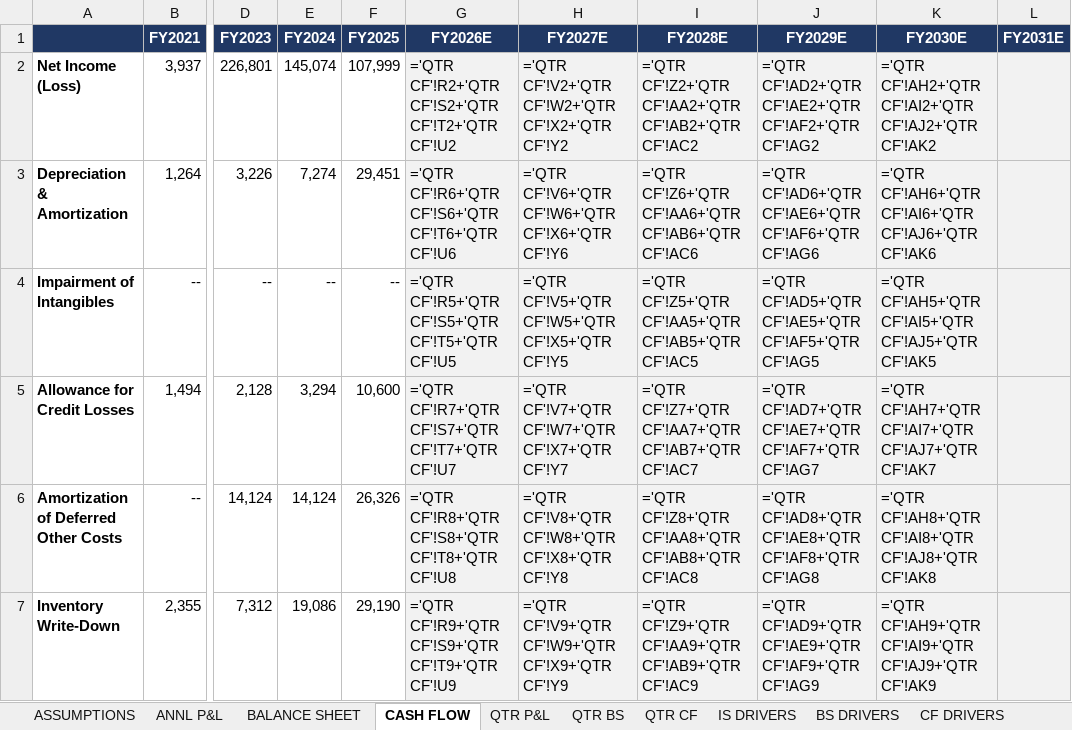
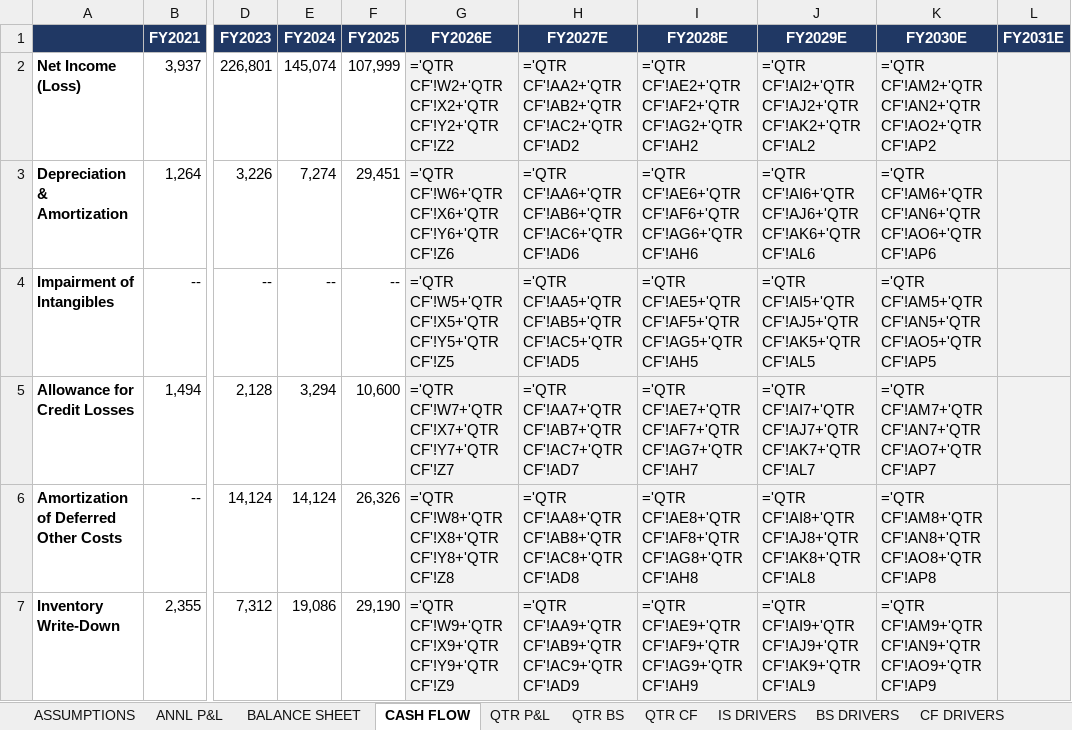
Before and after one commit to grodino12/grodino_brain, an Excel workbook: Knowledge/Model Outputs/CELH/CELH_model.xlsx, sheet CASH FLOW, drawn as a sheet; only a part is shown, gaps mark what is left out; values as stored, in another font and other column widths than the file's, no borders; formulas without a stored value are shown as written; the diff covers the shown part only; the diff names each change by its address in the sheet, - before the commit and + after, or states it on an @@ line.

```diff
--- a/Knowledge/Model Outputs/CELH/CELH_model.xlsx (sheet CASH FLOW)
+++ b/Knowledge/Model Outputs/CELH/CELH_model.xlsx (sheet CASH FLOW)
-G2 (FY2026E): ='QTR CF'!R2+'QTR CF'!S2+'QTR CF'!T2+'QTR CF'!U2
+G2 (FY2026E): ='QTR CF'!W2+'QTR CF'!X2+'QTR CF'!Y2+'QTR CF'!Z2
-H2 (FY2027E): ='QTR CF'!V2+'QTR CF'!W2+'QTR CF'!X2+'QTR CF'!Y2
+H2 (FY2027E): ='QTR CF'!AA2+'QTR CF'!AB2+'QTR CF'!AC2+'QTR CF'!AD2
-I2 (FY2028E): ='QTR CF'!Z2+'QTR CF'!AA2+'QTR CF'!AB2+'QTR CF'!AC2
+I2 (FY2028E): ='QTR CF'!AE2+'QTR CF'!AF2+'QTR CF'!AG2+'QTR CF'!AH2
-J2 (FY2029E): ='QTR CF'!AD2+'QTR CF'!AE2+'QTR CF'!AF2+'QTR CF'!AG2
+J2 (FY2029E): ='QTR CF'!AI2+'QTR CF'!AJ2+'QTR CF'!AK2+'QTR CF'!AL2
-K2 (FY2030E): ='QTR CF'!AH2+'QTR CF'!AI2+'QTR CF'!AJ2+'QTR CF'!AK2
+K2 (FY2030E): ='QTR CF'!AM2+'QTR CF'!AN2+'QTR CF'!AO2+'QTR CF'!AP2
-G3 (FY2026E): ='QTR CF'!R6+'QTR CF'!S6+'QTR CF'!T6+'QTR CF'!U6
+G3 (FY2026E): ='QTR CF'!W6+'QTR CF'!X6+'QTR CF'!Y6+'QTR CF'!Z6
-H3 (FY2027E): ='QTR CF'!V6+'QTR CF'!W6+'QTR CF'!X6+'QTR CF'!Y6
+H3 (FY2027E): ='QTR CF'!AA6+'QTR CF'!AB6+'QTR CF'!AC6+'QTR CF'!AD6
-I3 (FY2028E): ='QTR CF'!Z6+'QTR CF'!AA6+'QTR CF'!AB6+'QTR CF'!AC6
+I3 (FY2028E): ='QTR CF'!AE6+'QTR CF'!AF6+'QTR CF'!AG6+'QTR CF'!AH6
-J3 (FY2029E): ='QTR CF'!AD6+'QTR CF'!AE6+'QTR CF'!AF6+'QTR CF'!AG6
+J3 (FY2029E): ='QTR CF'!AI6+'QTR CF'!AJ6+'QTR CF'!AK6+'QTR CF'!AL6
-K3 (FY2030E): ='QTR CF'!AH6+'QTR CF'!AI6+'QTR CF'!AJ6+'QTR CF'!AK6
+K3 (FY2030E): ='QTR CF'!AM6+'QTR CF'!AN6+'QTR CF'!AO6+'QTR CF'!AP6
-G4 (FY2026E): ='QTR CF'!R5+'QTR CF'!S5+'QTR CF'!T5+'QTR CF'!U5
+G4 (FY2026E): ='QTR CF'!W5+'QTR CF'!X5+'QTR CF'!Y5+'QTR CF'!Z5
-H4 (FY2027E): ='QTR CF'!V5+'QTR CF'!W5+'QTR CF'!X5+'QTR CF'!Y5
+H4 (FY2027E): ='QTR CF'!AA5+'QTR CF'!AB5+'QTR CF'!AC5+'QTR CF'!AD5
-I4 (FY2028E): ='QTR CF'!Z5+'QTR CF'!AA5+'QTR CF'!AB5+'QTR CF'!AC5
+I4 (FY2028E): ='QTR CF'!AE5+'QTR CF'!AF5+'QTR CF'!AG5+'QTR CF'!AH5
-J4 (FY2029E): ='QTR CF'!AD5+'QTR CF'!AE5+'QTR CF'!AF5+'QTR CF'!AG5
+J4 (FY2029E): ='QTR CF'!AI5+'QTR CF'!AJ5+'QTR CF'!AK5+'QTR CF'!AL5
-K4 (FY2030E): ='QTR CF'!AH5+'QTR CF'!AI5+'QTR CF'!AJ5+'QTR CF'!AK5
+K4 (FY2030E): ='QTR CF'!AM5+'QTR CF'!AN5+'QTR CF'!AO5+'QTR CF'!AP5
-G5 (FY2026E): ='QTR CF'!R7+'QTR CF'!S7+'QTR CF'!T7+'QTR CF'!U7
+G5 (FY2026E): ='QTR CF'!W7+'QTR CF'!X7+'QTR CF'!Y7+'QTR CF'!Z7
-H5 (FY2027E): ='QTR CF'!V7+'QTR CF'!W7+'QTR CF'!X7+'QTR CF'!Y7
+H5 (FY2027E): ='QTR CF'!AA7+'QTR CF'!AB7+'QTR CF'!AC7+'QTR CF'!AD7
-I5 (FY2028E): ='QTR CF'!Z7+'QTR CF'!AA7+'QTR CF'!AB7+'QTR CF'!AC7
+I5 (FY2028E): ='QTR CF'!AE7+'QTR CF'!AF7+'QTR CF'!AG7+'QTR CF'!AH7
-J5 (FY2029E): ='QTR CF'!AD7+'QTR CF'!AE7+'QTR CF'!AF7+'QTR CF'!AG7
+J5 (FY2029E): ='QTR CF'!AI7+'QTR CF'!AJ7+'QTR CF'!AK7+'QTR CF'!AL7
-K5 (FY2030E): ='QTR CF'!AH7+'QTR CF'!AI7+'QTR CF'!AJ7+'QTR CF'!AK7
+K5 (FY2030E): ='QTR CF'!AM7+'QTR CF'!AN7+'QTR CF'!AO7+'QTR CF'!AP7
-G6 (FY2026E): ='QTR CF'!R8+'QTR CF'!S8+'QTR CF'!T8+'QTR CF'!U8
+G6 (FY2026E): ='QTR CF'!W8+'QTR CF'!X8+'QTR CF'!Y8+'QTR CF'!Z8
-H6 (FY2027E): ='QTR CF'!V8+'QTR CF'!W8+'QTR CF'!X8+'QTR CF'!Y8
+H6 (FY2027E): ='QTR CF'!AA8+'QTR CF'!AB8+'QTR CF'!AC8+'QTR CF'!AD8
-I6 (FY2028E): ='QTR CF'!Z8+'QTR CF'!AA8+'QTR CF'!AB8+'QTR CF'!AC8
+I6 (FY2028E): ='QTR CF'!AE8+'QTR CF'!AF8+'QTR CF'!AG8+'QTR CF'!AH8
-J6 (FY2029E): ='QTR CF'!AD8+'QTR CF'!AE8+'QTR CF'!AF8+'QTR CF'!AG8
+J6 (FY2029E): ='QTR CF'!AI8+'QTR CF'!AJ8+'QTR CF'!AK8+'QTR CF'!AL8
-K6 (FY2030E): ='QTR CF'!AH8+'QTR CF'!AI8+'QTR CF'!AJ8+'QTR CF'!AK8
+K6 (FY2030E): ='QTR CF'!AM8+'QTR CF'!AN8+'QTR CF'!AO8+'QTR CF'!AP8
-G7 (FY2026E): ='QTR CF'!R9+'QTR CF'!S9+'QTR CF'!T9+'QTR CF'!U9
+G7 (FY2026E): ='QTR CF'!W9+'QTR CF'!X9+'QTR CF'!Y9+'QTR CF'!Z9
-H7 (FY2027E): ='QTR CF'!V9+'QTR CF'!W9+'QTR CF'!X9+'QTR CF'!Y9
+H7 (FY2027E): ='QTR CF'!AA9+'QTR CF'!AB9+'QTR CF'!AC9+'QTR CF'!AD9
-I7 (FY2028E): ='QTR CF'!Z9+'QTR CF'!AA9+'QTR CF'!AB9+'QTR CF'!AC9
+I7 (FY2028E): ='QTR CF'!AE9+'QTR CF'!AF9+'QTR CF'!AG9+'QTR CF'!AH9
-J7 (FY2029E): ='QTR CF'!AD9+'QTR CF'!AE9+'QTR CF'!AF9+'QTR CF'!AG9
+J7 (FY2029E): ='QTR CF'!AI9+'QTR CF'!AJ9+'QTR CF'!AK9+'QTR CF'!AL9
-K7 (FY2030E): ='QTR CF'!AH9+'QTR CF'!AI9+'QTR CF'!AJ9+'QTR CF'!AK9
+K7 (FY2030E): ='QTR CF'!AM9+'QTR CF'!AN9+'QTR CF'!AO9+'QTR CF'!AP9
```
Also changed, not shown: 2 added rows, 1 removed row and 229 edited cells elsewhere in this sheet, sheet QTR CF, sheet QTR BS, sheet BS DRIVERS, sheet CF DRIVERS, sheet QTR P&L, sheet IS DRIVERS, 2 more sheets, other sheet tabs, 20 other files.
